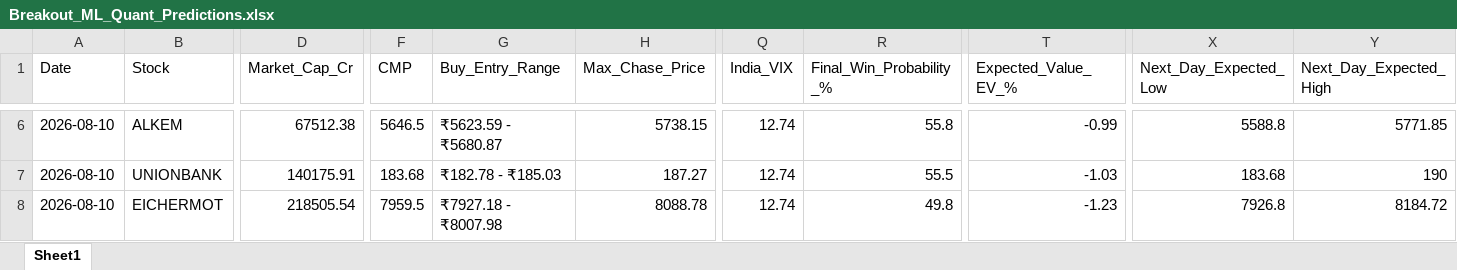
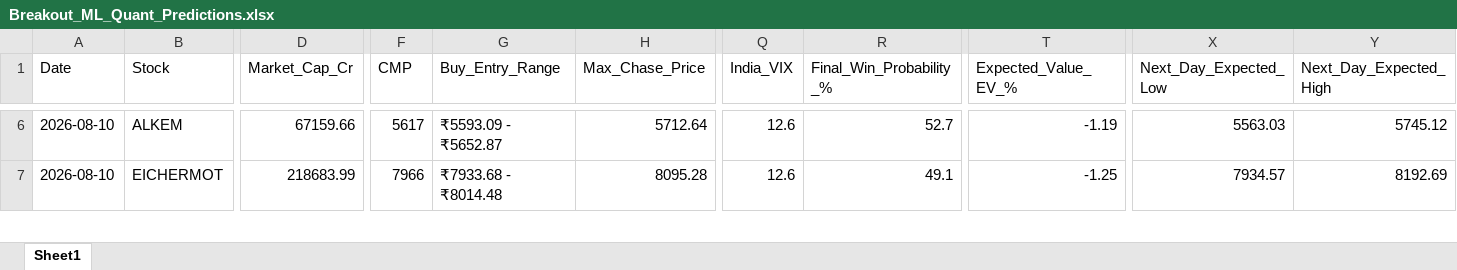
Before and after one commit to chiragkuk24/Final-Stocks, an Excel workbook: Breakout_ML_Quant_Predictions.xlsx, sheet Sheet1, drawn as a sheet; only a part is shown, gaps mark what is left out; values as stored, in another font and other column widths than the file's, no borders; removed rows and columns are numbered as before the commit, all else as after; rows hold the shown columns only; the diff covers the shown part only; the diff names each change by its address in the sheet, - before the commit and + after, or states it on an @@ line.

```diff
--- a/Breakout_ML_Quant_Predictions.xlsx (sheet Sheet1)
+++ b/Breakout_ML_Quant_Predictions.xlsx (sheet Sheet1)
-D6 (Market_Cap_Cr): 67512.38
+D6 (Market_Cap_Cr): 67159.66
-F6 (CMP): 5646.5
+F6 (CMP): 5617
-G6 (Buy_Entry_Range): ₹5623.59 - ₹5680.87
+G6 (Buy_Entry_Range): ₹5593.09 - ₹5652.87
-H6 (Max_Chase_Price): 5738.15
+H6 (Max_Chase_Price): 5712.64
-Q6 (India_VIX): 12.74
+Q6 (India_VIX): 12.6
-R6 (Final_Win_Probability_%): 55.8
+R6 (Final_Win_Probability_%): 52.7
-T6 (Expected_Value_EV_%): -0.99
+T6 (Expected_Value_EV_%): -1.19
-X6 (Next_Day_Expected_Low): 5588.8
+X6 (Next_Day_Expected_Low): 5563.03
-Y6 (Next_Day_Expected_High): 5771.85
+Y6 (Next_Day_Expected_High): 5745.12
-row 7: 2026-08-10 | UNIONBANK | 140175.91 | 183.68 | ₹182.78 - ₹185.03 | 187.27 | 12.74 | 55.5 | -1.03 | 183.68 | 190
-D7 (Market_Cap_Cr): 218505.54
+D7 (Market_Cap_Cr): 218683.99
-F7 (CMP): 7959.5
+F7 (CMP): 7966
-G7 (Buy_Entry_Range): ₹7927.18 - ₹8007.98
+G7 (Buy_Entry_Range): ₹7933.68 - ₹8014.48
-H7 (Max_Chase_Price): 8088.78
+H7 (Max_Chase_Price): 8095.28
-Q7 (India_VIX): 12.74
+Q7 (India_VIX): 12.6
-R7 (Final_Win_Probability_%): 49.8
+R7 (Final_Win_Probability_%): 49.1
-T7 (Expected_Value_EV_%): -1.23
+T7 (Expected_Value_EV_%): -1.25
-X7 (Next_Day_Expected_Low): 7926.8
+X7 (Next_Day_Expected_Low): 7934.57
-Y7 (Next_Day_Expected_High): 8184.72
+Y7 (Next_Day_Expected_High): 8192.69
```
Also changed, not shown: 7 added rows, 7 removed rows and 415 edited cells elsewhere in this sheet, Final_Breakout_List.xlsx, 2 other files.
